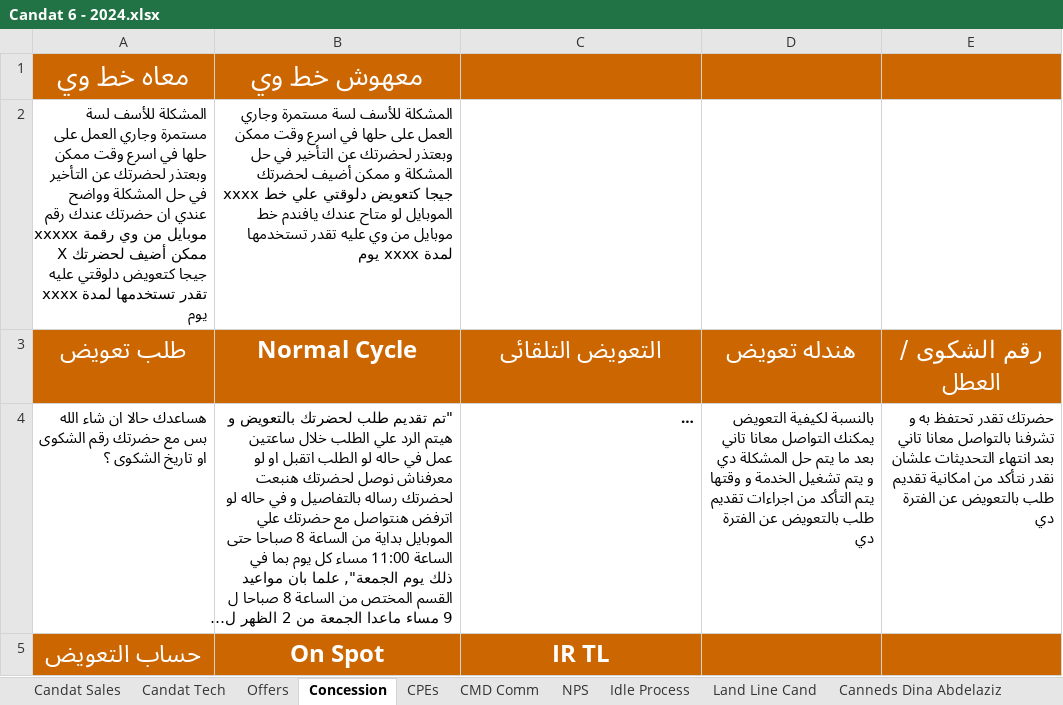
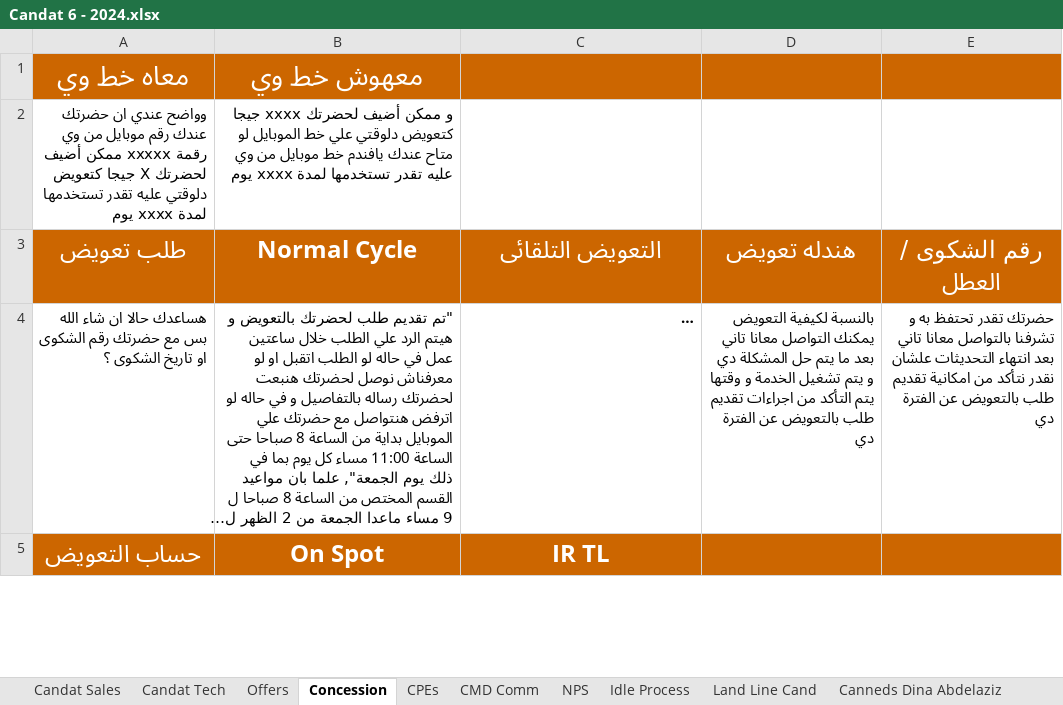
Before and after one commit to kimmichh/TE, an Excel workbook: Candat 6 - 2024.xlsx, sheet Concession, drawn as a sheet; only a part is shown; long unchanged cells end in …; values as stored, in another font and other column widths than the file's, no borders; removed rows and columns are numbered as before the commit, all else as after; the diff names each change by its address in the sheet, - before the commit and + after, or states it on an @@ line.

Commit message:
Add files via upload

```diff
--- a/Candat 6 - 2024.xlsx (sheet Concession)
+++ b/Candat 6 - 2024.xlsx (sheet Concession)
-row 2: المشكلة للأسف لسة مستمرة وجاري العمل على حلها في اسرع وقت ممكن وبعتذر لحضرتك عن التأخير في حل المشكلة وواضح عندي ان حضرتك عندك رقم موبايل من وي رقمة xxxxx ممكن أضيف لحضرتك X جيجا كتعويض دلوقتي عليه تقدر تستخدمها لمدة xxxx يوم | المشكلة للأسف لسة مستمرة وجاري العمل على حلها في اسرع وقت ممكن وبعتذر لحضرتك عن التأخير في حل المشكلة و ممكن أضيف لحضرتك xxxx جيجا كتعويض دلوقتي علي خط الموبايل لو متاح عندك يافندم خط موبايل من وي عليه تقدر تستخدمها لمدة xxxx يوم
+row 2: وواضح عندي ان حضرتك عندك رقم موبايل من وي رقمة xxxxx ممكن أضيف لحضرتك X جيجا كتعويض دلوقتي عليه تقدر تستخدمها لمدة xxxx يوم | و ممكن أضيف لحضرتك xxxx جيجا كتعويض دلوقتي علي خط الموبايل لو متاح عندك يافندم خط موبايل من وي عليه تقدر تستخدمها لمدة xxxx يوم
```
